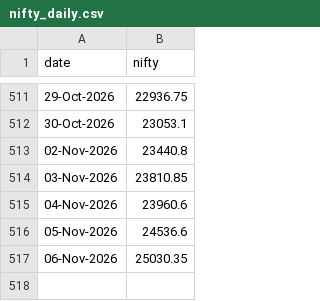
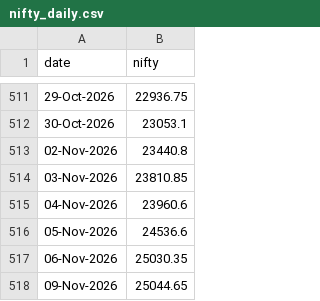
Before and after one commit to dheerkapil/gift-nifty-oi, a CSV file: data/nifty_daily.csv, drawn as a sheet; only a part is shown, gaps mark what is left out; the diff names each change by its address in the sheet, - before the commit and + after, or states it on an @@ line.

```diff
--- a/data/nifty_daily.csv
+++ b/data/nifty_daily.csv
+row 518: 09-Nov-2026 | 25044.65
```
Also changed, not shown: data/oi_master.csv.
